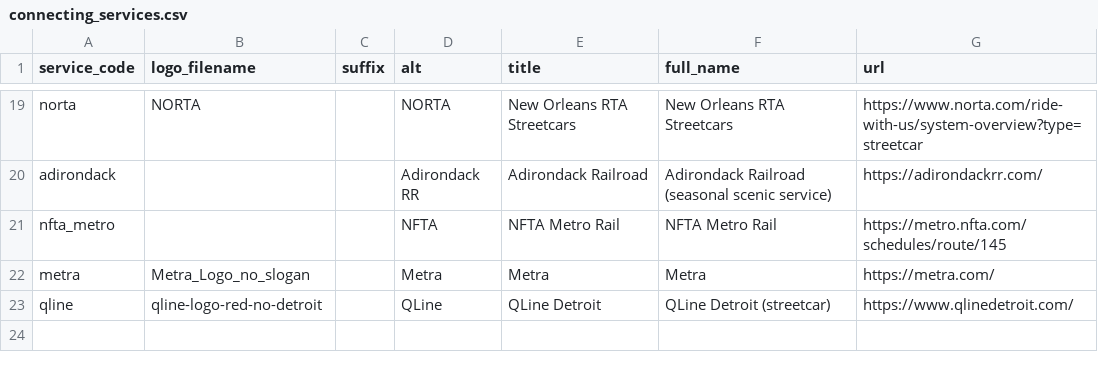
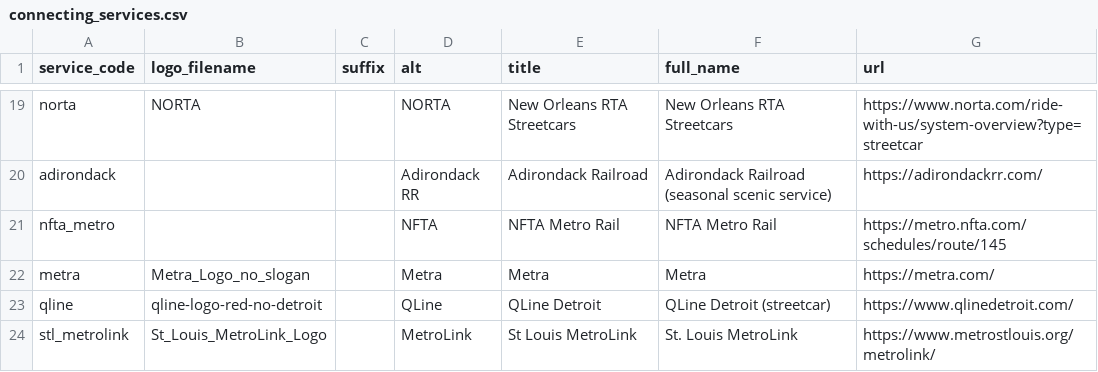
Before and after one commit to neroden/timetable_kit, a CSV file: timetable_kit/connecting_services/connecting_services.csv, drawn as a sheet; only a part is shown, gaps mark what is left out; the diff names each change by its address in the sheet, - before the commit and + after, or states it on an @@ line.

Commit message:
Connecting Services: St Louis MetroLink

```diff
--- a/timetable_kit/connecting_services/connecting_services.csv
+++ b/timetable_kit/connecting_services/connecting_services.csv
+row 24: stl_metrolink | St_Louis_MetroLink_Logo |  | MetroLink | St Louis MetroLink | St. Louis MetroLink | https://www.metrostlouis.org/metrolink/
```
Also changed, not shown: 3 other files.
